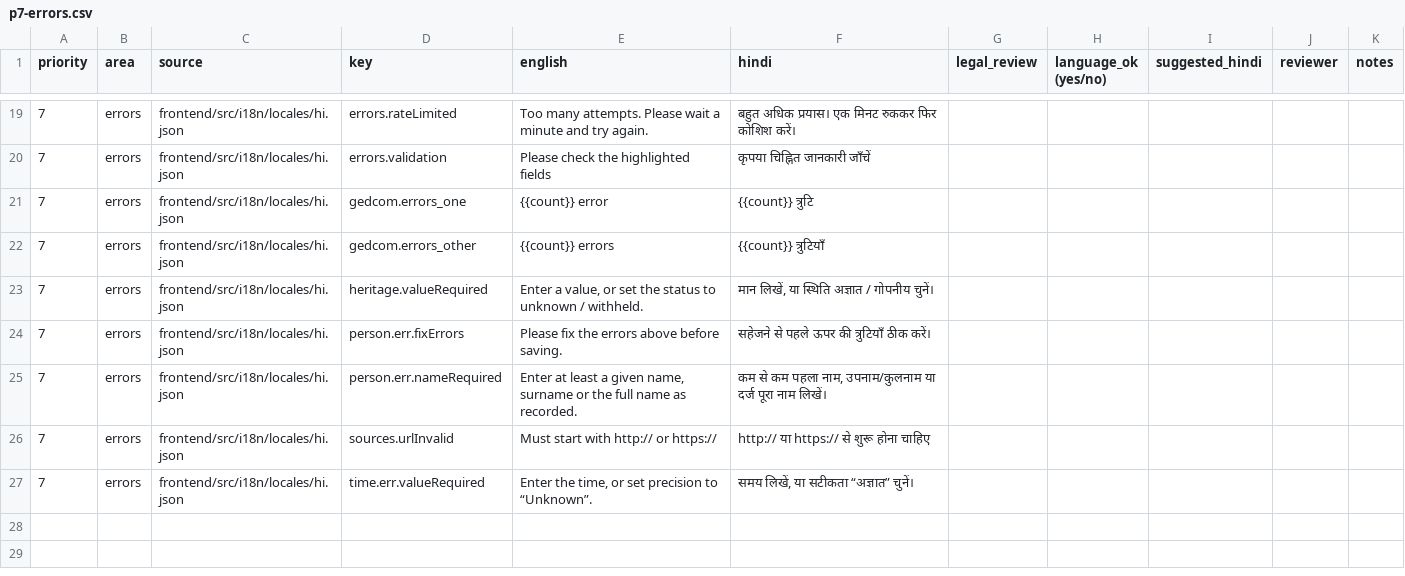
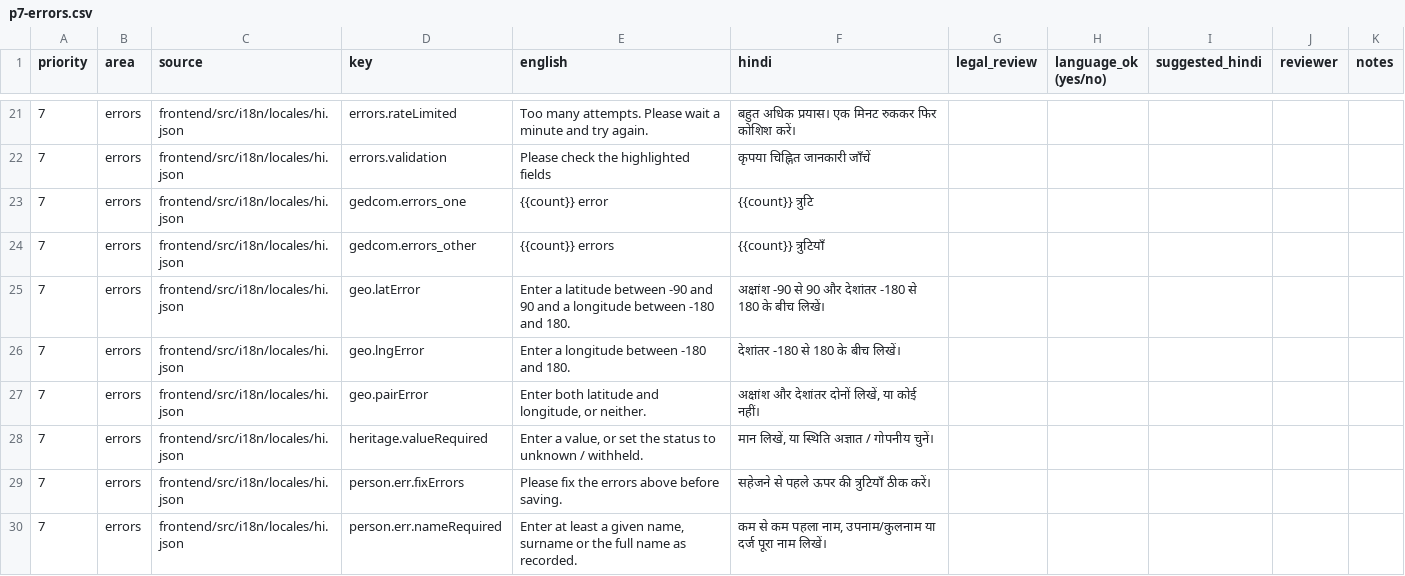
Before and after one commit to ManishPandey21/Vanshavali, a CSV file: docs/localization/hindi-review/p7-errors.csv, drawn as a sheet; only a part is shown, gaps mark what is left out; the shorter side is filled out with more unchanged rows; the diff covers the shown part only.

```diff
--- a/docs/localization/hindi-review/p7-errors.csv
+++ b/docs/localization/hindi-review/p7-errors.csv
@@ -22,2 +24,5 @@ priority,area,source,key,english,hindi,legal_review,language_ok (yes/no),suggest
 7,errors,frontend/src/i18n/locales/hi.json,gedcom.errors_other,{{count}} errors,{{count}} त्रुटियाँ,,,,,
+7,errors,frontend/src/i18n/locales/hi.json,geo.latError,Enter a latitude between -90 and 90 and a longitude between -180 and 180.,अक्षांश -90 से 90 और देशांतर -180 से 180 के बीच लिखें।,,,,,
+7,errors,frontend/src/i18n/locales/hi.json,geo.lngError,Enter a longitude between -180 and 180.,देशांतर -180 से 180 के बीच लिखें।,,,,,
+7,errors,frontend/src/i18n/locales/hi.json,geo.pairError,"Enter both latitude and longitude, or neither.","अक्षांश और देशांतर दोनों लिखें, या कोई नहीं।",,,,,
 7,errors,frontend/src/i18n/locales/hi.json,heritage.valueRequired,"Enter a value, or set the status to unknown / withheld.","मान लिखें, या स्थिति अज्ञात / गोपनीय चुनें।",,,,,
```
Also changed, not shown: 6 added rows elsewhere in this file, docs/localization/hindi-review/p1-consent.csv, docs/localization/hindi-review/p2-privacy.csv, 8 other files.
